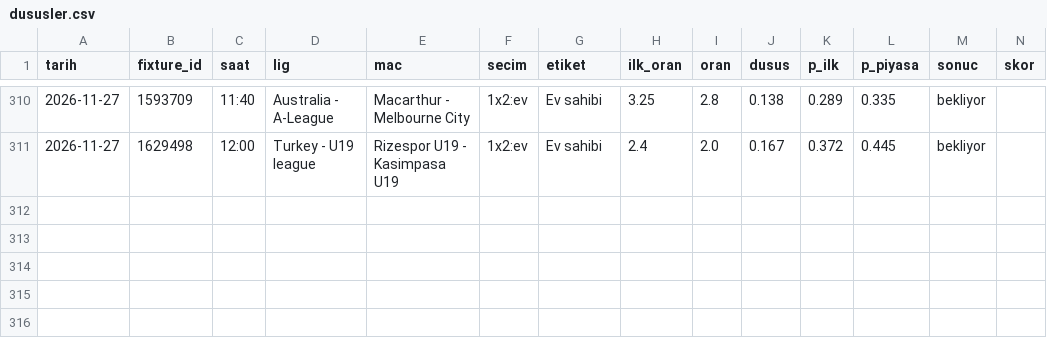
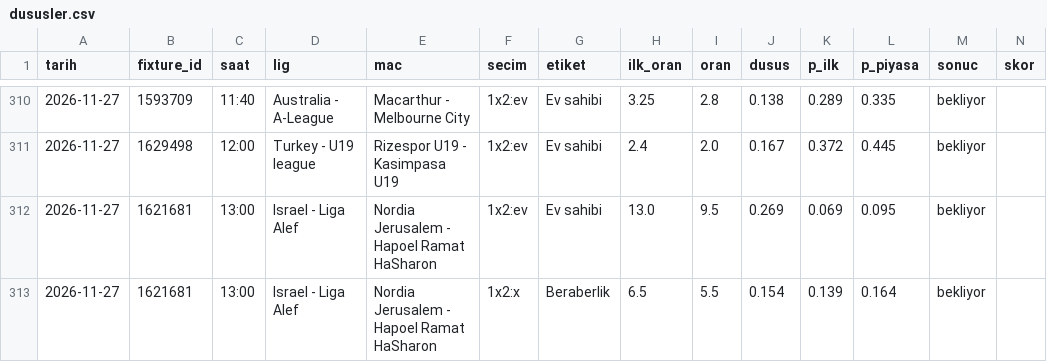
Before and after one commit to leaderofhorde1/Gol-Analizi, a CSV file: data/dususler.csv, drawn as a sheet; only a part is shown, gaps mark what is left out; rows hold the shown columns only; the diff names each change by its address in the sheet, - before the commit and + after, or states it on an @@ line.

```diff
--- a/data/dususler.csv
+++ b/data/dususler.csv
+row 312: 2026-11-27 | 1621681 | 13:00 | Israel - Liga Alef | Nordia Jerusalem - Hapoel Ramat HaSharon | 1x2:ev | Ev sahibi | 13.0 | 9.5 | 0.269 | 0.069 | 0.095 | bekliyor
+row 313: 2026-11-27 | 1621681 | 13:00 | Israel - Liga Alef | Nordia Jerusalem - Hapoel Ramat HaSharon | 1x2:x | Beraberlik | 6.5 | 5.5 | 0.154 | 0.139 | 0.164 | bekliyor
```
Also changed, not shown: 2 other files.
